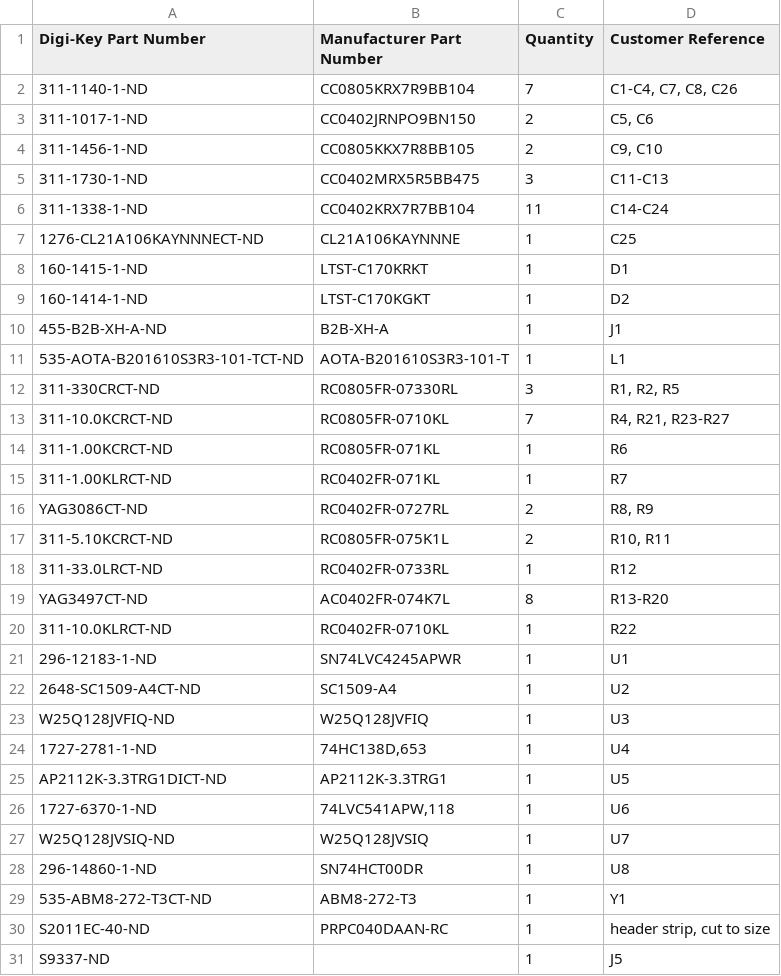
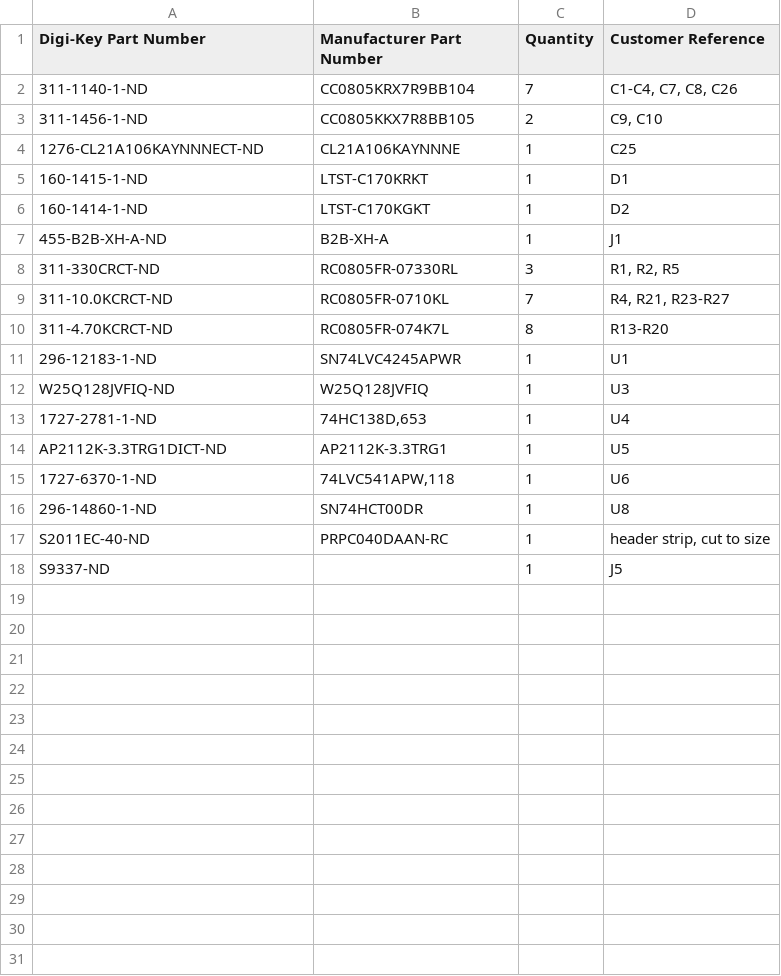
Before and after one commit to acwright/6502-COB, a CSV file: BOM/Storage Card Pro/Rev 1.1/digikey.csv, drawn as a sheet.

```diff
--- a/BOM/Storage Card Pro/Rev 1.1/digikey.csv
+++ b/BOM/Storage Card Pro/Rev 1.1/digikey.csv
@@ -2,6 +2,3 @@ Digi-Key Part Number,Manufacturer Part Number,Quantity,Customer Reference
 311-1140-1-ND,CC0805KRX7R9BB104,7,"C1-C4, C7, C8, C26"
-311-1017-1-ND,CC0402JRNPO9BN150,2,"C5, C6"
 311-1456-1-ND,CC0805KKX7R8BB105,2,"C9, C10"
-311-1730-1-ND,CC0402MRX5R5BB475,3,C11-C13
-311-1338-1-ND,CC0402KRX7R7BB104,11,C14-C24
 1276-CL21A106KAYNNNECT-ND,CL21A106KAYNNNE,1,C25
@@ -10,14 +7,6 @@ Digi-Key Part Number,Manufacturer Part Number,Quantity,Customer Reference
 455-B2B-XH-A-ND,B2B-XH-A,1,J1
-535-AOTA-B201610S3R3-101-TCT-ND,AOTA-B201610S3R3-101-T,1,L1
 311-330CRCT-ND,RC0805FR-07330RL,3,"R1, R2, R5"
 311-10.0KCRCT-ND,RC0805FR-0710KL,7,"R4, R21, R23-R27"
-311-1.00KCRCT-ND,RC0805FR-071KL,1,R6
-311-1.00KLRCT-ND,RC0402FR-071KL,1,R7
-YAG3086CT-ND,RC0402FR-0727RL,2,"R8, R9"
-311-5.10KCRCT-ND,RC0805FR-075K1L,2,"R10, R11"
-311-33.0LRCT-ND,RC0402FR-0733RL,1,R12
-YAG3497CT-ND,AC0402FR-074K7L,8,R13-R20
-311-10.0KLRCT-ND,RC0402FR-0710KL,1,R22
+311-4.70KCRCT-ND,RC0805FR-074K7L,8,R13-R20
 296-12183-1-ND,SN74LVC4245APWR,1,U1
-2648-SC1509-A4CT-ND,SC1509-A4,1,U2
 W25Q128JVFIQ-ND,W25Q128JVFIQ,1,U3
@@ -26,5 +15,3 @@ AP2112K-3.3TRG1DICT-ND,AP2112K-3.3TRG1,1,U5
 1727-6370-1-ND,"74LVC541APW,118",1,U6
-W25Q128JVSIQ-ND,W25Q128JVSIQ,1,U7
 296-14860-1-ND,SN74HCT00DR,1,U8
-535-ABM8-272-T3CT-ND,ABM8-272-T3,1,Y1
 S2011EC-40-ND,PRPC040DAAN-RC,1,"header strip, cut to size"
```
Also changed, not shown: BOM/Storage Card Pro/Rev 1.1/mouser.csv, Production/Storage Card Pro/Rev 1.1/bom.csv, 18 other files.
